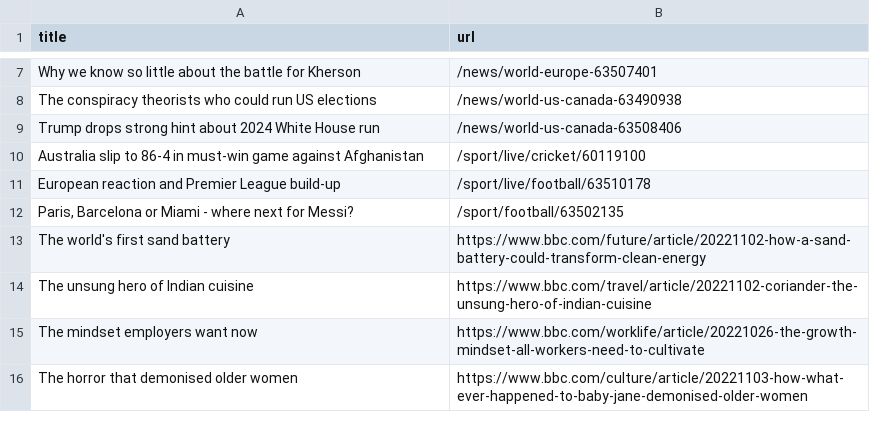
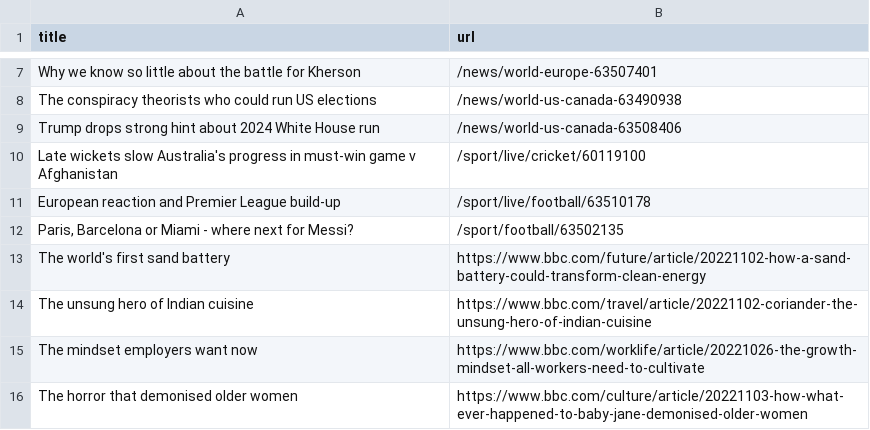
Before and after one commit to bryan-baker/automatic-scraper-bbc, a CSV file: bbc.csv, drawn as a sheet; only a part is shown, gaps mark what is left out.

```diff
--- a/bbc.csv
+++ b/bbc.csv
@@ -9,3 +9,3 @@ The conspiracy theorists who could run US elections,/news/world-us-canada-634909
 Trump drops strong hint about 2024 White House run,/news/world-us-canada-63508406
-Australia slip to 86-4 in must-win game against Afghanistan,/sport/live/cricket/60119100
+Late wickets slow Australia's progress in must-win game v Afghanistan,/sport/live/cricket/60119100
 European reaction and Premier League build-up,/sport/live/football/63510178
```
